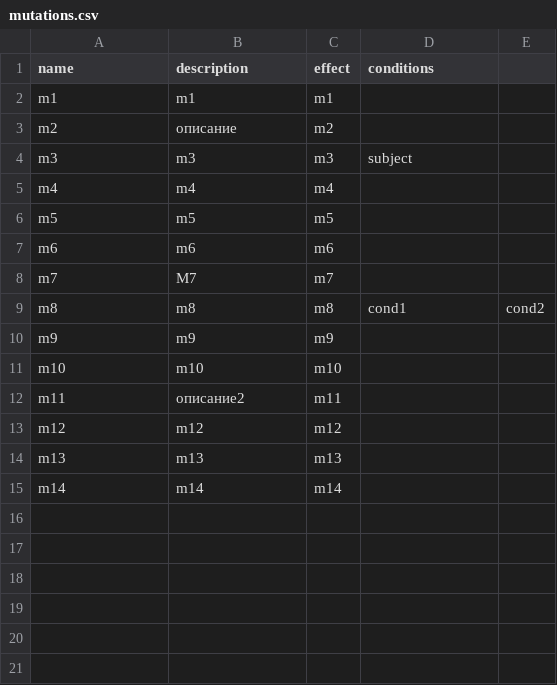
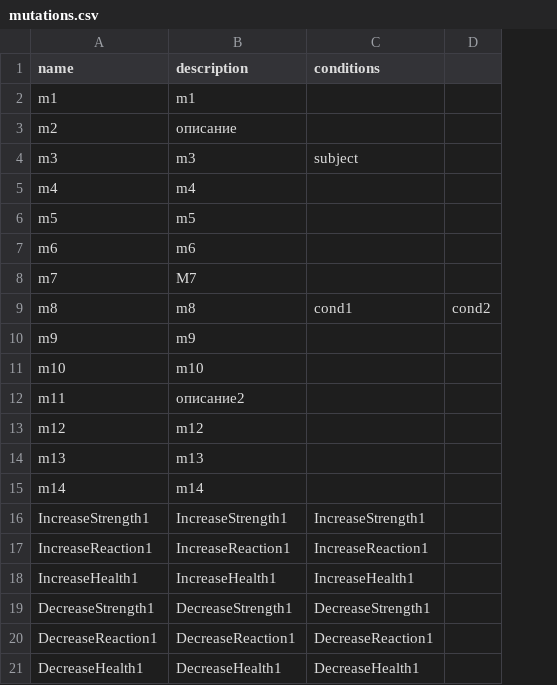
Before and after one commit to petrovsn/FinFalResearchModel, a CSV file: back/mutations.csv, drawn as a sheet; removed rows and columns are numbered as before the commit, all else as after; the diff names each change by its address in the sheet, - before the commit and + after, or states it on an @@ line.

Commit message:
add active mutations

```diff
--- a/back/mutations.csv
+++ b/back/mutations.csv
-column C (effect), rows 2-15: m1 | m2 | m3 | m4 | m5 | m6 | m7 | m8 | m9 | m10 | m11 | m12 | m13 | m14
+row 16: IncreaseStrength1 | IncreaseStrength1 | IncreaseStrength1
+row 17: IncreaseReaction1 | IncreaseReaction1 | IncreaseReaction1
+row 18: IncreaseHealth1 | IncreaseHealth1 | IncreaseHealth1
+row 19: DecreaseStrength1 | DecreaseStrength1 | DecreaseStrength1
+row 20: DecreaseReaction1 | DecreaseReaction1 | DecreaseReaction1
+row 21: DecreaseHealth1 | DecreaseHealth1 | DecreaseHealth1
```
Also changed, not shown: back/events.csv, 29 other files.
